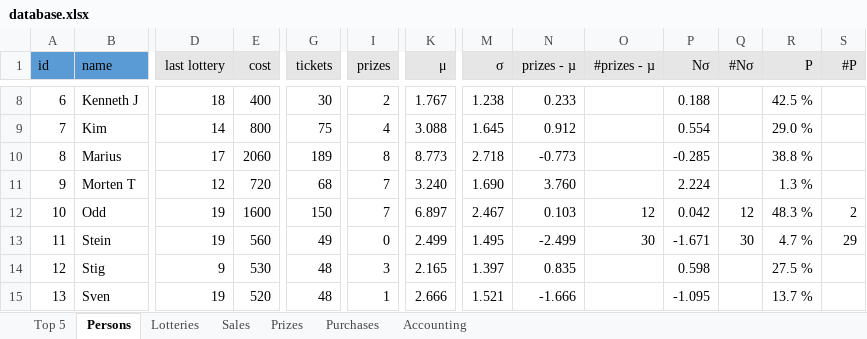
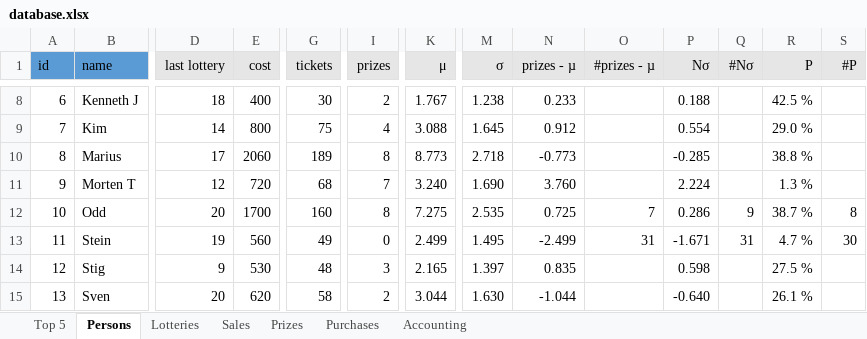
Before and after one commit to trulsedv/vinlotteri, an Excel workbook: database.xlsx, sheet Persons, drawn as a sheet; only a part is shown, gaps mark what is left out; values as stored, in another font and other column widths than the file's, no borders; table styles not drawn; the diff covers the shown part only; the diff names each change by its address in the sheet, - before the commit and + after, or states it on an @@ line.

```diff
--- a/database.xlsx (sheet Persons)
+++ b/database.xlsx (sheet Persons)
-D12 (last lottery): 19
+D12 (last lottery): 20
-E12 (cost): 1600
+E12 (cost): 1700
-G12 (tickets): 150
+G12 (tickets): 160
-I12 (prizes): 7
+I12 (prizes): 8
-K12 (μ): 6.897
+K12 (μ): 7.275
-M12 (σ): 2.467
+M12 (σ): 2.535
-N12 (prizes - µ): 0.103
+N12 (prizes - µ): 0.725
-O12 (#prizes - µ): 12
+O12 (#prizes - µ): 7
-P12 (Nσ): 0.042
+P12 (Nσ): 0.286
-Q12 (#Nσ): 12
+Q12 (#Nσ): 9
-R12 (P): 48.3 %
+R12 (P): 38.7 %
-S12 (#P): 2
+S12 (#P): 8
-O13 (#prizes - µ): 30
+O13 (#prizes - µ): 31
-Q13 (#Nσ): 30
+Q13 (#Nσ): 31
-S13 (#P): 29
+S13 (#P): 30
-D15 (last lottery): 19
+D15 (last lottery): 20
-E15 (cost): 520
+E15 (cost): 620
-G15 (tickets): 48
+G15 (tickets): 58
-I15 (prizes): 1
+I15 (prizes): 2
-K15 (μ): 2.666
+K15 (μ): 3.044
-M15 (σ): 1.521
+M15 (σ): 1.630
-N15 (prizes - µ): -1.666
+N15 (prizes - µ): -1.044
-P15 (Nσ): -1.095
+P15 (Nσ): -0.640
-R15 (P): 13.7 %
+R15 (P): 26.1 %
```
Also changed, not shown: 2 added rows, 1 removed row and 296 edited cells elsewhere in this sheet, sheet Sales, sheet Top 5, sheet Prizes, sheet Lotteries, sheet Accounting, formulas that keep their value, hidden cells, 1 other file.
